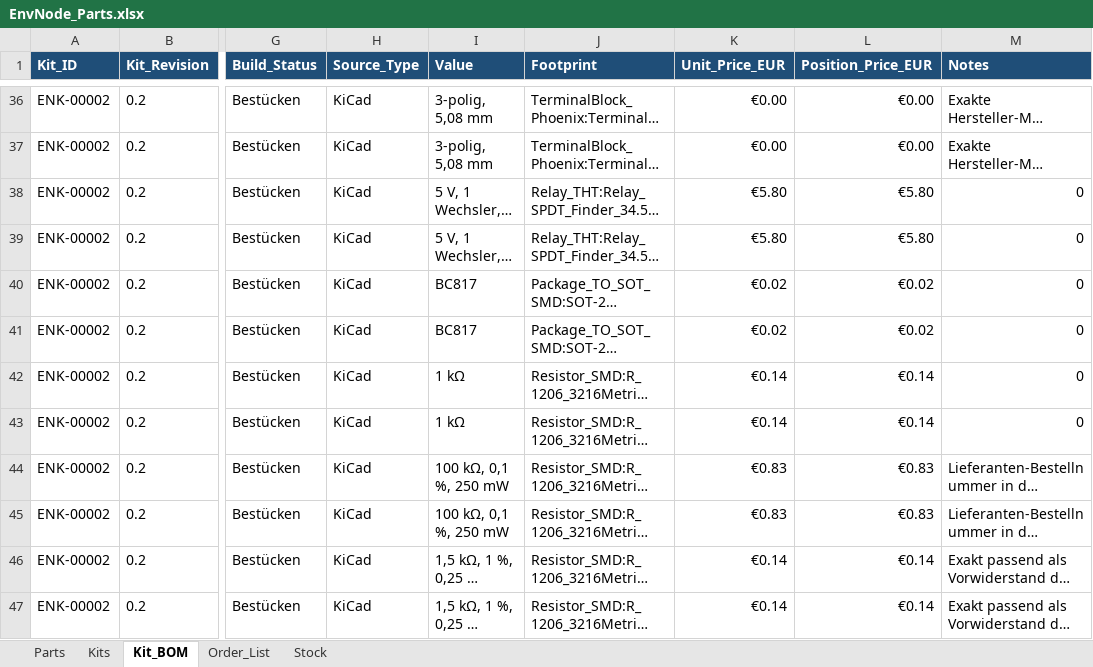
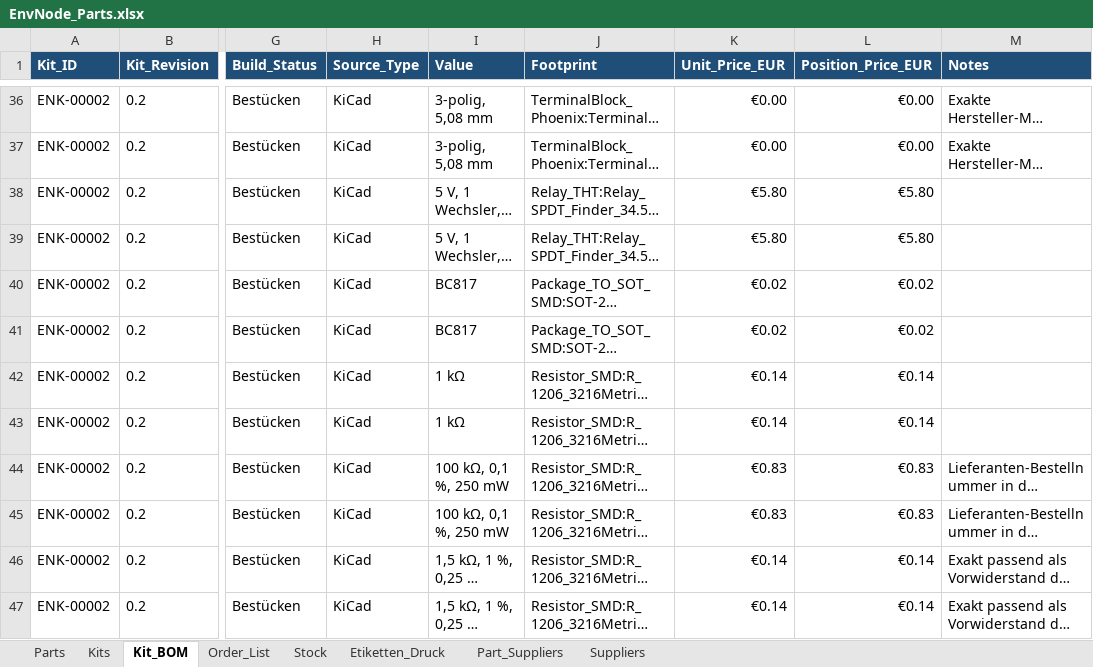
Before and after one commit to magicamun/EnvNode, an Excel workbook: hardware/EnvNode_Parts.xlsx, sheet Kit_BOM, drawn as a sheet; only a part is shown, gaps mark what is left out; long unchanged cells end in …; values as stored, in another font and other column widths than the file's, no borders; conditional formats and table styles not drawn; the diff covers the shown part only; the diff names each change by its address in the sheet, - before the commit and + after, or states it on an @@ line.

Commit message:
Updated Parts with new EEPROM

```diff
--- a/hardware/EnvNode_Parts.xlsx (sheet Kit_BOM)
+++ b/hardware/EnvNode_Parts.xlsx (sheet Kit_BOM)
+sheet tab: Etiketten_Druck
+sheet tab: Part_Suppliers
+sheet tab: Suppliers
-M38:M43 (Notes): 0
+M38:M43 (Notes): (empty)
```
Also changed, not shown: 36 edited cells elsewhere in this sheet, sheet Stock, sheet Order_List, sheet Parts, formulas that keep their value, 3 other files.
